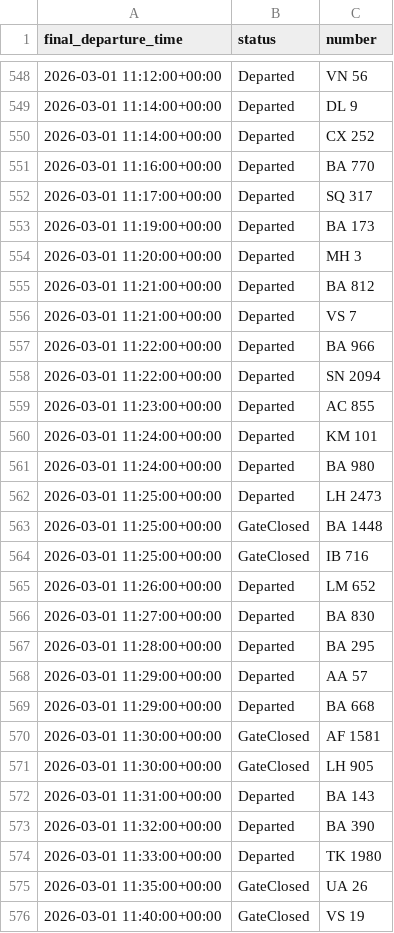
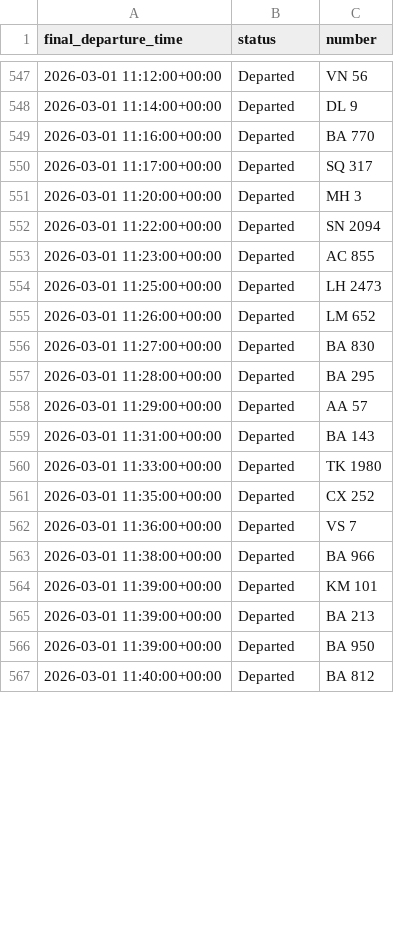
Before and after one commit to yashpincha/labubu-money, a CSV file: imc/data/departures.csv, drawn as a sheet; only a part is shown, gaps mark what is left out; the diff covers the shown part only.

```diff
--- a/imc/data/departures.csv
+++ b/imc/data/departures.csv
@@ -549,17 +548,8 @@ final_departure_time,status,number
 2026-03-01 11:14:00+00:00,Departed,DL 9
-2026-03-01 11:14:00+00:00,Departed,CX 252
 2026-03-01 11:16:00+00:00,Departed,BA 770
 2026-03-01 11:17:00+00:00,Departed,SQ 317
-2026-03-01 11:19:00+00:00,Departed,BA 173
 2026-03-01 11:20:00+00:00,Departed,MH 3
-2026-03-01 11:21:00+00:00,Departed,BA 812
-2026-03-01 11:21:00+00:00,Departed,VS 7
-2026-03-01 11:22:00+00:00,Departed,BA 966
 2026-03-01 11:22:00+00:00,Departed,SN 2094
 2026-03-01 11:23:00+00:00,Departed,AC 855
-2026-03-01 11:24:00+00:00,Departed,KM 101
-2026-03-01 11:24:00+00:00,Departed,BA 980
 2026-03-01 11:25:00+00:00,Departed,LH 2473
-2026-03-01 11:25:00+00:00,GateClosed,BA 1448
-2026-03-01 11:25:00+00:00,GateClosed,IB 716
 2026-03-01 11:26:00+00:00,Departed,LM 652
@@ -568,9 +558,10 @@ final_departure_time,status,number
 2026-03-01 11:29:00+00:00,Departed,AA 57
-2026-03-01 11:29:00+00:00,Departed,BA 668
-2026-03-01 11:30:00+00:00,GateClosed,AF 1581
-2026-03-01 11:30:00+00:00,GateClosed,LH 905
 2026-03-01 11:31:00+00:00,Departed,BA 143
-2026-03-01 11:32:00+00:00,Departed,BA 390
 2026-03-01 11:33:00+00:00,Departed,TK 1980
-2026-03-01 11:35:00+00:00,GateClosed,UA 26
-2026-03-01 11:40:00+00:00,GateClosed,VS 19
+2026-03-01 11:35:00+00:00,Departed,CX 252
+2026-03-01 11:36:00+00:00,Departed,VS 7
+2026-03-01 11:38:00+00:00,Departed,BA 966
+2026-03-01 11:39:00+00:00,Departed,KM 101
+2026-03-01 11:39:00+00:00,Departed,BA 213
+2026-03-01 11:39:00+00:00,Departed,BA 950
+2026-03-01 11:40:00+00:00,Departed,BA 812
```
Also changed, not shown: 14 added rows, 6 removed rows, 4 moved rows and 25 edited cells elsewhere in this file, imc/data/arrivals.csv, 4 other files.
